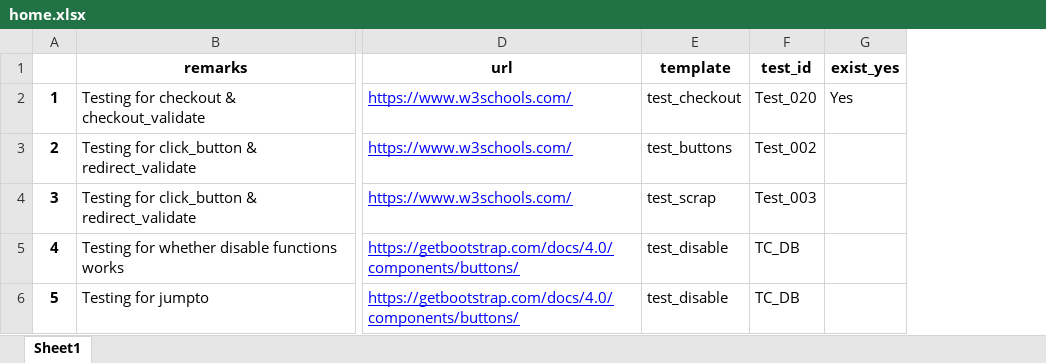
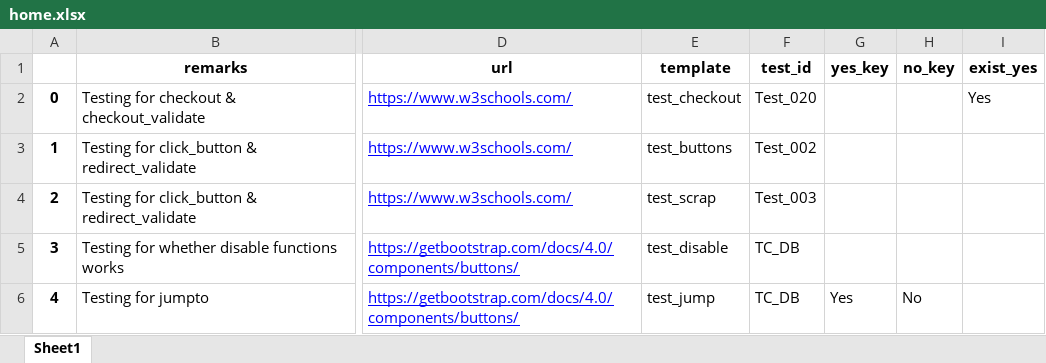
Before and after one commit to tobytoyin/TesterFactory, an Excel workbook: resources/input/home.xlsx, sheet Sheet1, drawn as a sheet; only a part is shown, gaps mark what is left out; values as stored, in another font and other column widths than the file's, no borders; the diff names each change by its address in the sheet, - before the commit and + after, or states it on an @@ line.

```diff
--- a/resources/input/home.xlsx (sheet Sheet1)
+++ b/resources/input/home.xlsx (sheet Sheet1)
+column G (yes_key), row 6: Yes
+column H (no_key), row 6: No
@@ column A renumbered from row 2 down @@
-E6 (template): test_disable
+E6 (template): test_jump
```
Also changed, not shown: resources/core/runflow.xlsx, 5 other files.
